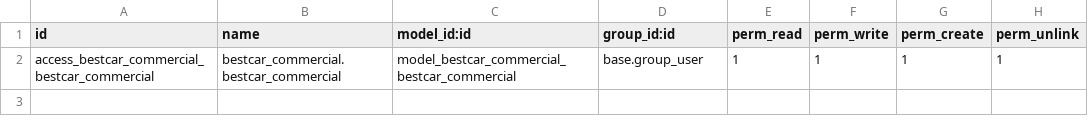
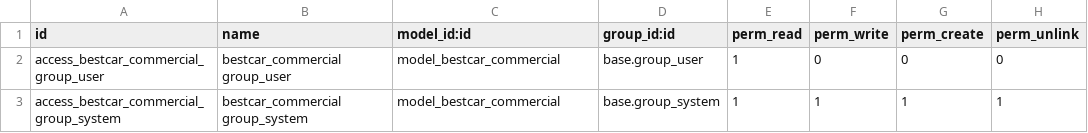
Before and after one commit to Vespid90/bestcar_management, a CSV file: bestcar_commercial/security/ir.model.access.csv, drawn as a sheet.

```diff
--- a/bestcar_commercial/security/ir.model.access.csv
+++ b/bestcar_commercial/security/ir.model.access.csv
@@ -1,2 +1,3 @@
 id,name,model_id:id,group_id:id,perm_read,perm_write,perm_create,perm_unlink
-access_bestcar_commercial_bestcar_commercial,bestcar_commercial.bestcar_commercial,model_bestcar_commercial_bestcar_commercial,base.group_user,1,1,1,1
+access_bestcar_commercial_group_user,bestcar_commercial group_user,model_bestcar_commercial,base.group_user,1,0,0,0
+access_bestcar_commercial_group_system,bestcar_commercial group_system,model_bestcar_commercial,base.group_system,1,1,1,1
```
Also changed, not shown: 7 other files.
